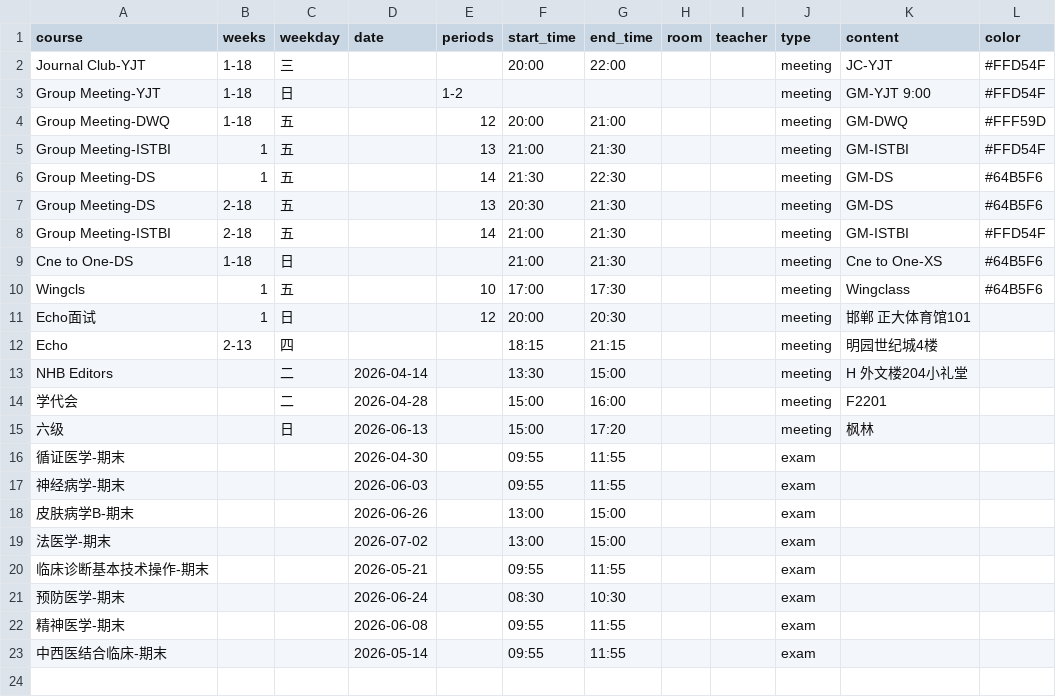
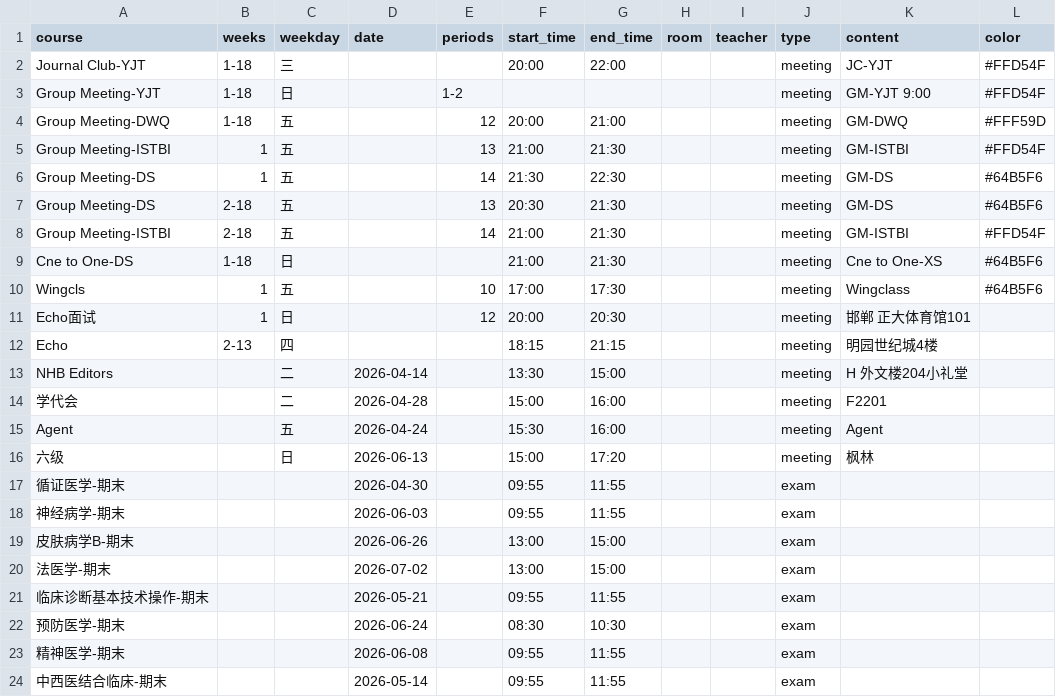
Before and after one commit to CZHanoi/czhanoi.github.io, a CSV file: src/.vuepress/public/ashoka-events.csv, drawn as a sheet; the diff names each change by its address in the sheet, - before the commit and + after, or states it on an @@ line.

Commit message:
got

```diff
--- a/src/.vuepress/public/ashoka-events.csv
+++ b/src/.vuepress/public/ashoka-events.csv
+row 15: Agent |  | 五 | 2026-04-24 |  | 15:30 | 16:00 |  |  | meeting | Agent
```
